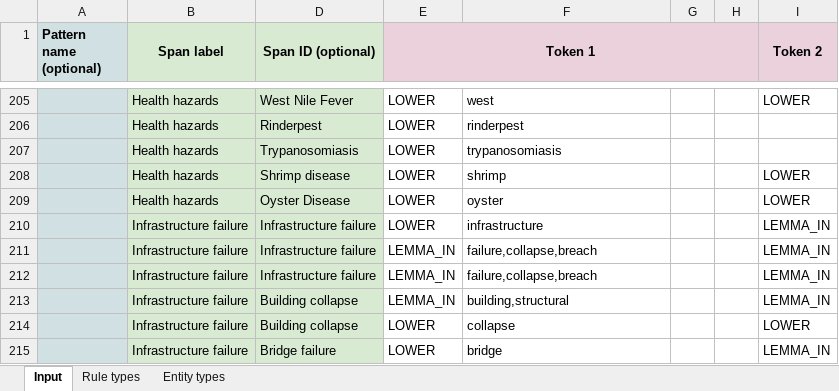
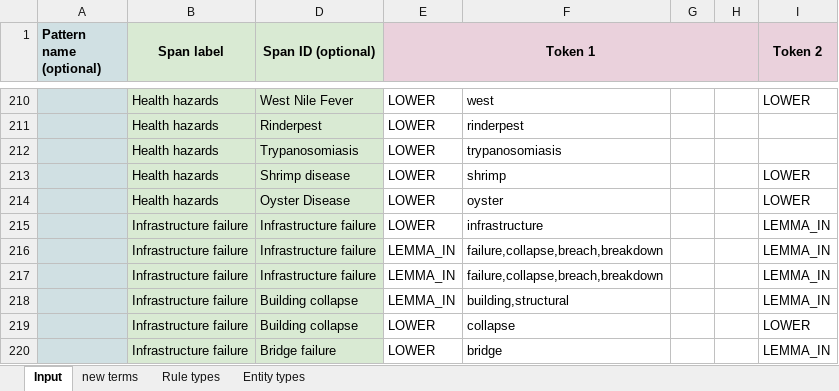
Before and after one commit to climatepolicyradar/global-stocktake, an Excel workbook: concepts/climate-related-hazards/input.xlsx, sheet Input, drawn as a sheet; only a part is shown, gaps mark what is left out; values as stored, in another font and other column widths than the file's, no borders; addresses are those after the commit; the diff covers the shown part only; the diff names each change by its address in the sheet, - before the commit and + after, or states it on an @@ line.

```diff
--- a/concepts/climate-related-hazards/input.xlsx (sheet Input)
+++ b/concepts/climate-related-hazards/input.xlsx (sheet Input)
+sheet tab: new terms
-F216:F217: failure,collapse,breach
+F216:F217: failure,collapse,breach,breakdown
```
Also changed, not shown: 7 added rows and 3 edited cells elsewhere in this sheet, 1 other file.
